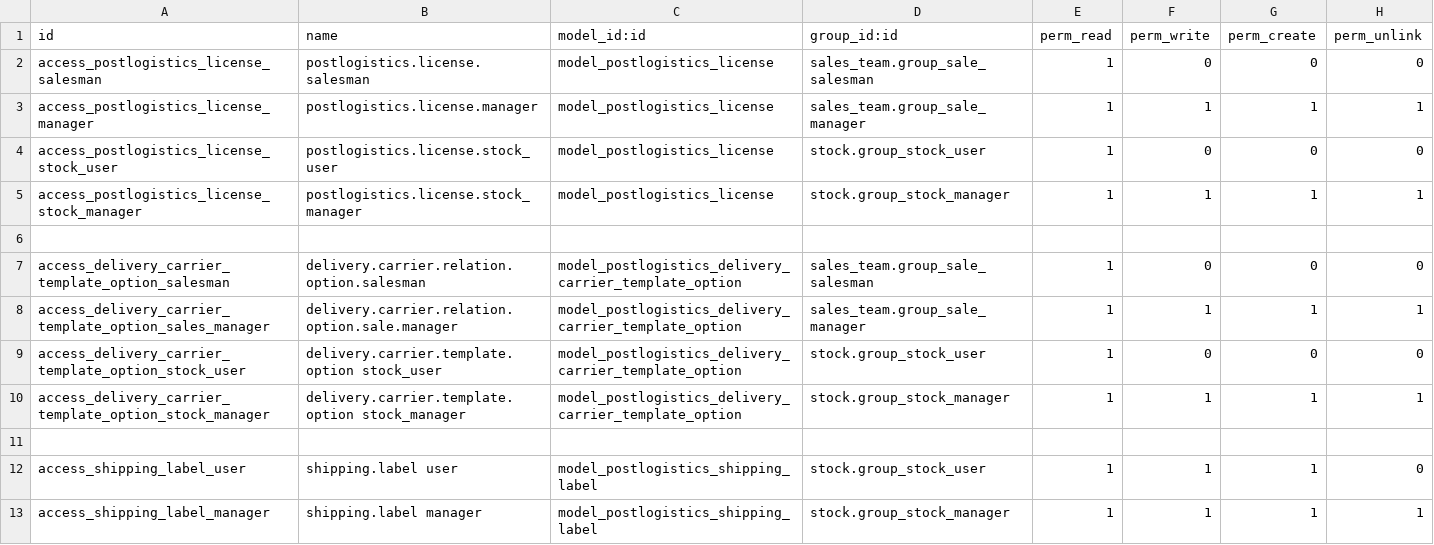
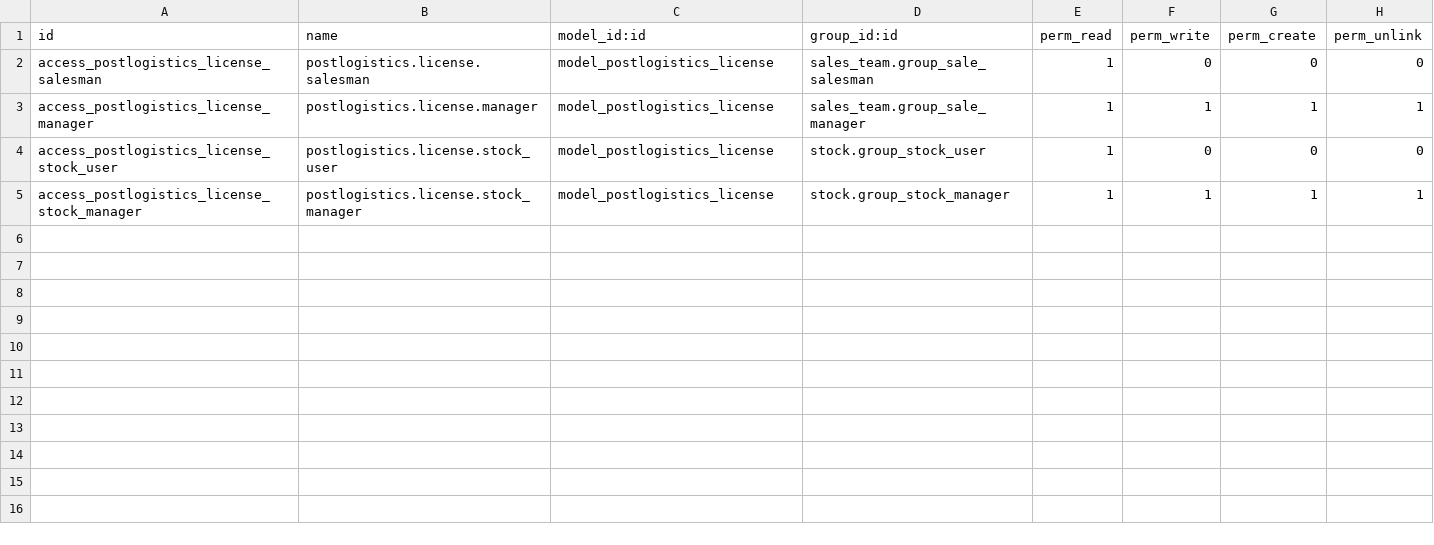
Before and after one commit to BizzAppDev-Systems/c2c-oca-delivery-carrier, a CSV file: delivery_postlogistics/security/ir.model.access.csv, drawn as a sheet.

Commit message:
fixup! [MIG] delivery_postlogistics: Migration to 18.0

```diff
--- a/delivery_postlogistics/security/ir.model.access.csv
+++ b/delivery_postlogistics/security/ir.model.access.csv
@@ -5,9 +5 @@ access_postlogistics_license_stock_user,postlogistics.license.stock_user,model_p
 access_postlogistics_license_stock_manager,postlogistics.license.stock_manager,model_postlogistics_license,stock.group_stock_manager,1,1,1,1
-
-access_delivery_carrier_template_option_salesman,delivery.carrier.relation.option.salesman,model_postlogistics_delivery_carrier_template_option,sales_team.group_sale_salesman,1,0,0,0
-access_delivery_carrier_template_option_sales_manager,delivery.carrier.relation.option.sale.manager,model_postlogistics_delivery_carrier_template_option,sales_team.group_sale_manager,1,1,1,1
-access_delivery_carrier_template_option_stock_user,delivery.carrier.template.option stock_user,model_postlogistics_delivery_carrier_template_option,stock.group_stock_user,1,0,0,0
-access_delivery_carrier_template_option_stock_manager,delivery.carrier.template.option stock_manager,model_postlogistics_delivery_carrier_template_option,stock.group_stock_manager,1,1,1,1
-
-access_shipping_label_user,shipping.label user,model_postlogistics_shipping_label,stock.group_stock_user,1,1,1,0
-access_shipping_label_manager,shipping.label manager,model_postlogistics_shipping_label,stock.group_stock_manager,1,1,1,1
```
Also changed, not shown: 8 other files.
